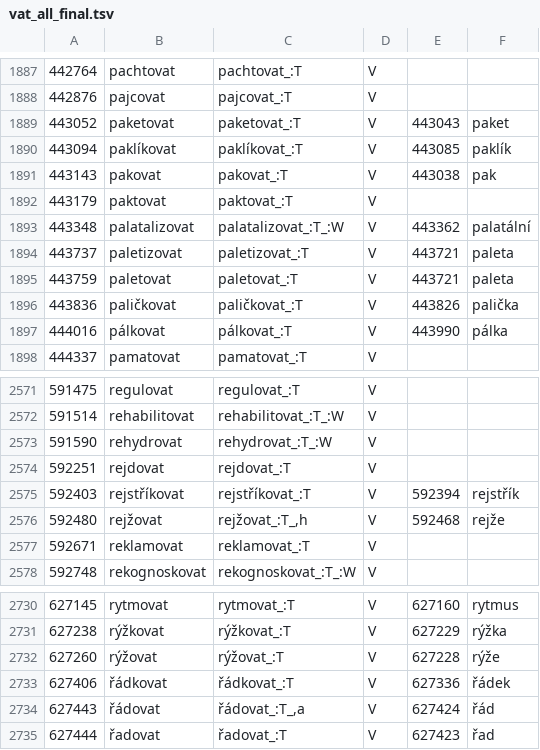
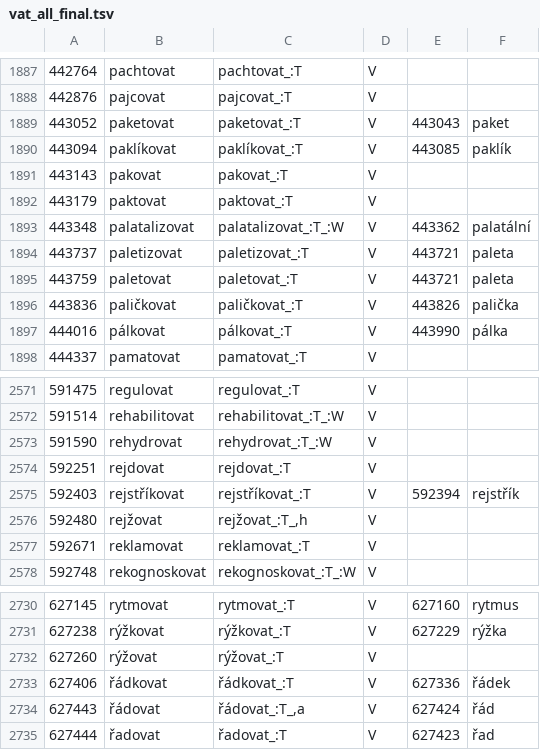
Before and after one commit to vidraj/derinet, a TSV file: data/annotations/cs/2017_11_ace_ie_sky_vat/vat_all_final.tsv, drawn as a sheet; only a part is shown, gaps mark what is left out.

```diff
--- a/data/annotations/cs/2017_11_ace_ie_sky_vat/vat_all_final.tsv
+++ b/data/annotations/cs/2017_11_ace_ie_sky_vat/vat_all_final.tsv
@@ -1890,3 +1890,3 @@
 443094	paklíkovat	paklíkovat_:T	V	443085	paklík
-443143	pakovat	pakovat_:T	V	443038	pak
+443143	pakovat	pakovat_:T	V		
 443179	paktovat	paktovat_:T	V		
@@ -2575,3 +2575,3 @@
 592403	rejstříkovat	rejstříkovat_:T	V	592394	rejstřík
-592480	rejžovat	rejžovat_:T_,h	V	592468	rejže
+592480	rejžovat	rejžovat_:T_,h	V		
 592671	reklamovat	reklamovat_:T	V		
@@ -2731,3 +2731,3 @@
 627238	rýžkovat	rýžkovat_:T	V	627229	rýžka
-627260	rýžovat	rýžovat_:T	V	627228	rýže
+627260	rýžovat	rýžovat_:T	V		
 627406	řádkovat	řádkovat_:T	V	627336	řádek
```
Also changed, not shown: data/annotations/cs/2017_11_ace_ie_sky_vat/ie_all_final.tsv, data/annotations/cs/2018_04_wiktionary/hand-annotated/der0001-1000.tsv, 18 other files.
